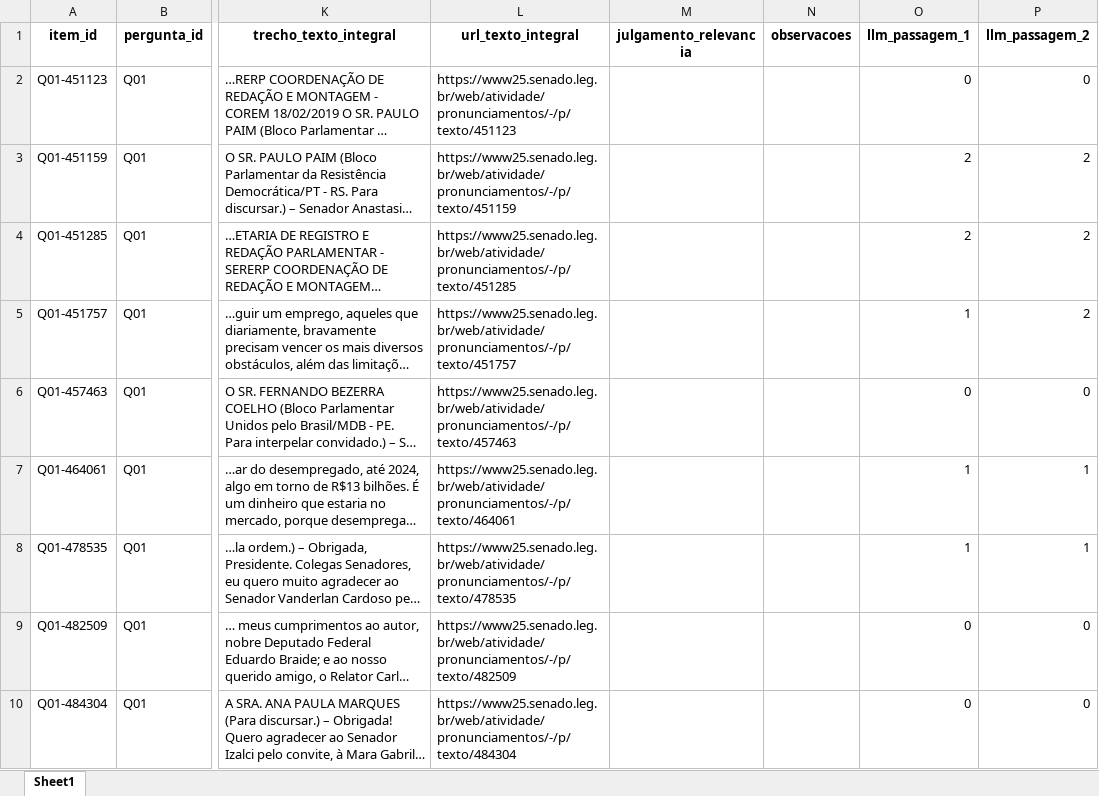
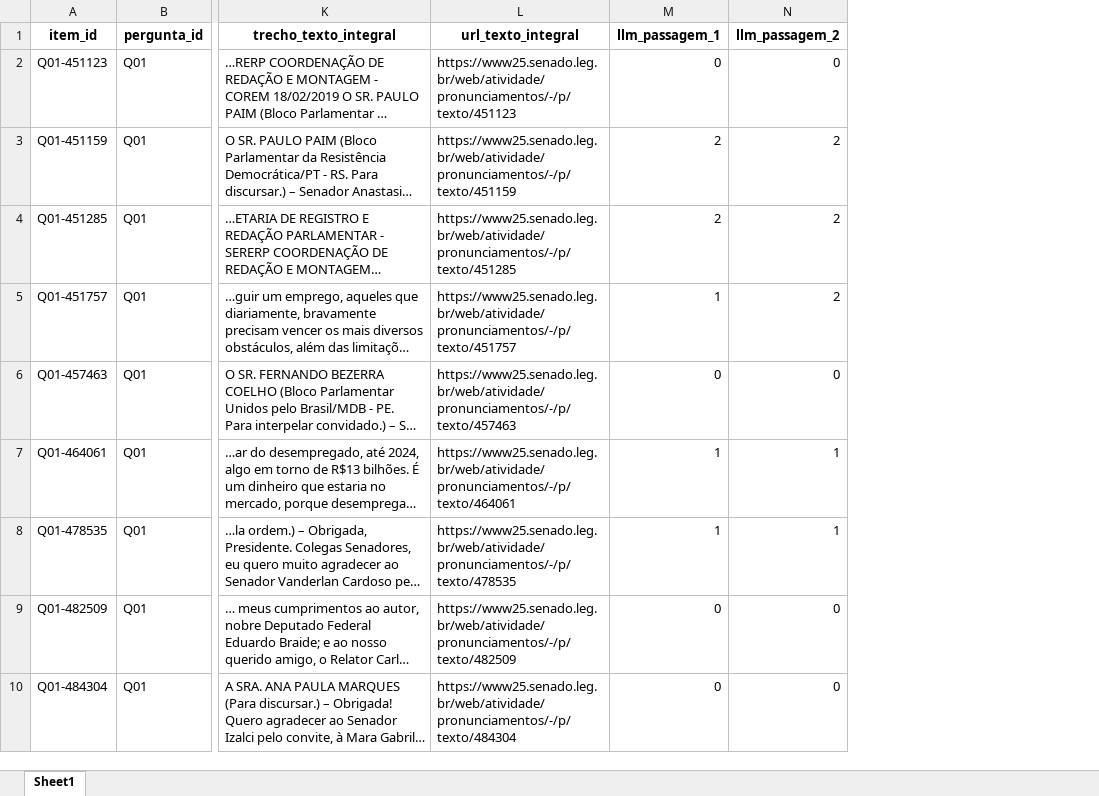
Before and after one commit to fabriciosantana/mcdia, an Excel workbook: 10-adap/assignments/final/resultados/pool_julgado_llm.xlsx, sheet Sheet1, drawn as a sheet; only a part is shown, gaps mark what is left out; long unchanged cells end in …; values as stored, in another font and other column widths than the file's, no borders; the diff names each change by its address in the sheet, - before the commit and + after, or states it on an @@ line.

```diff
--- a/10-adap/assignments/final/resultados/pool_julgado_llm.xlsx (sheet Sheet1)
+++ b/10-adap/assignments/final/resultados/pool_julgado_llm.xlsx (sheet Sheet1)
-column M (julgamento_relevancia), empty
-column N (observacoes), empty
```
Also changed, not shown: 16 other files.
